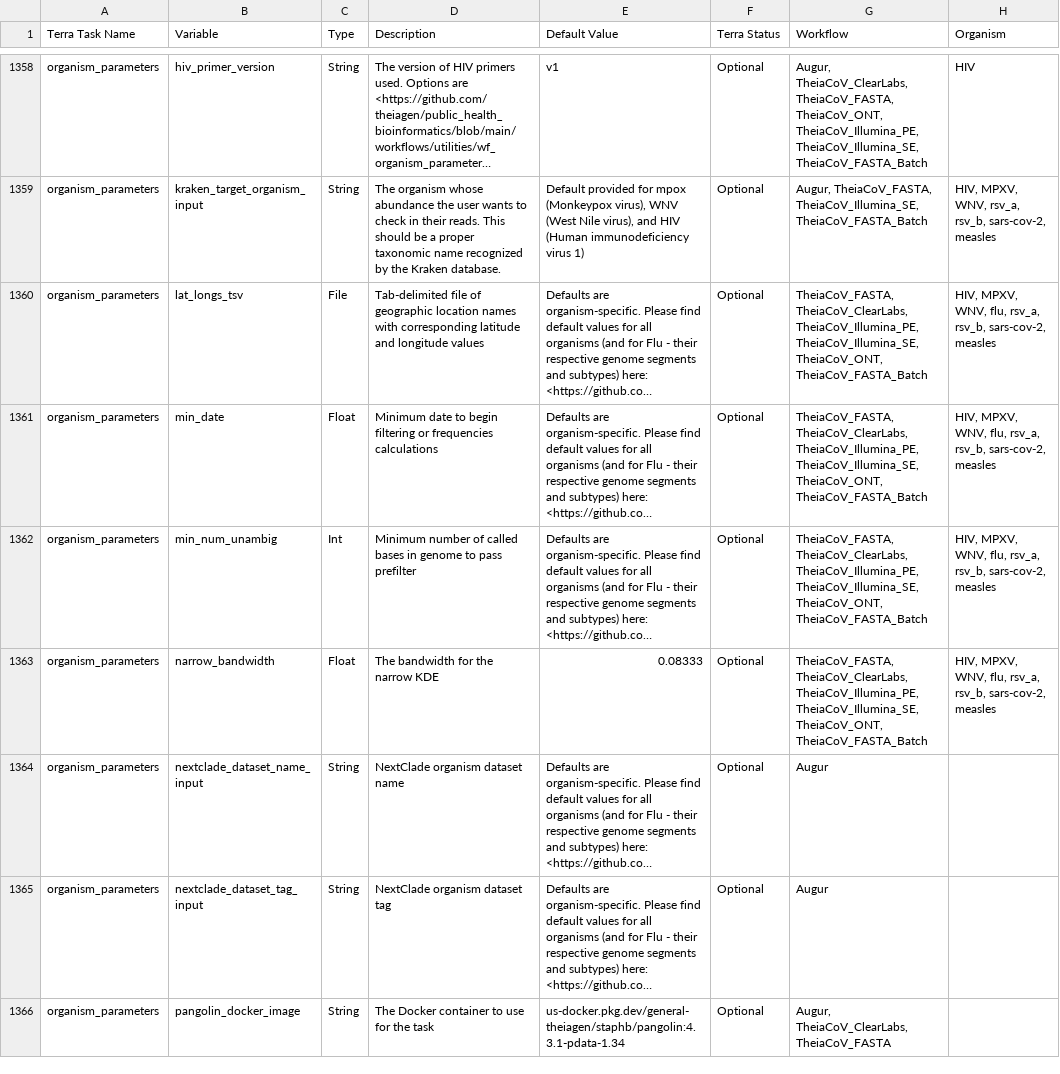
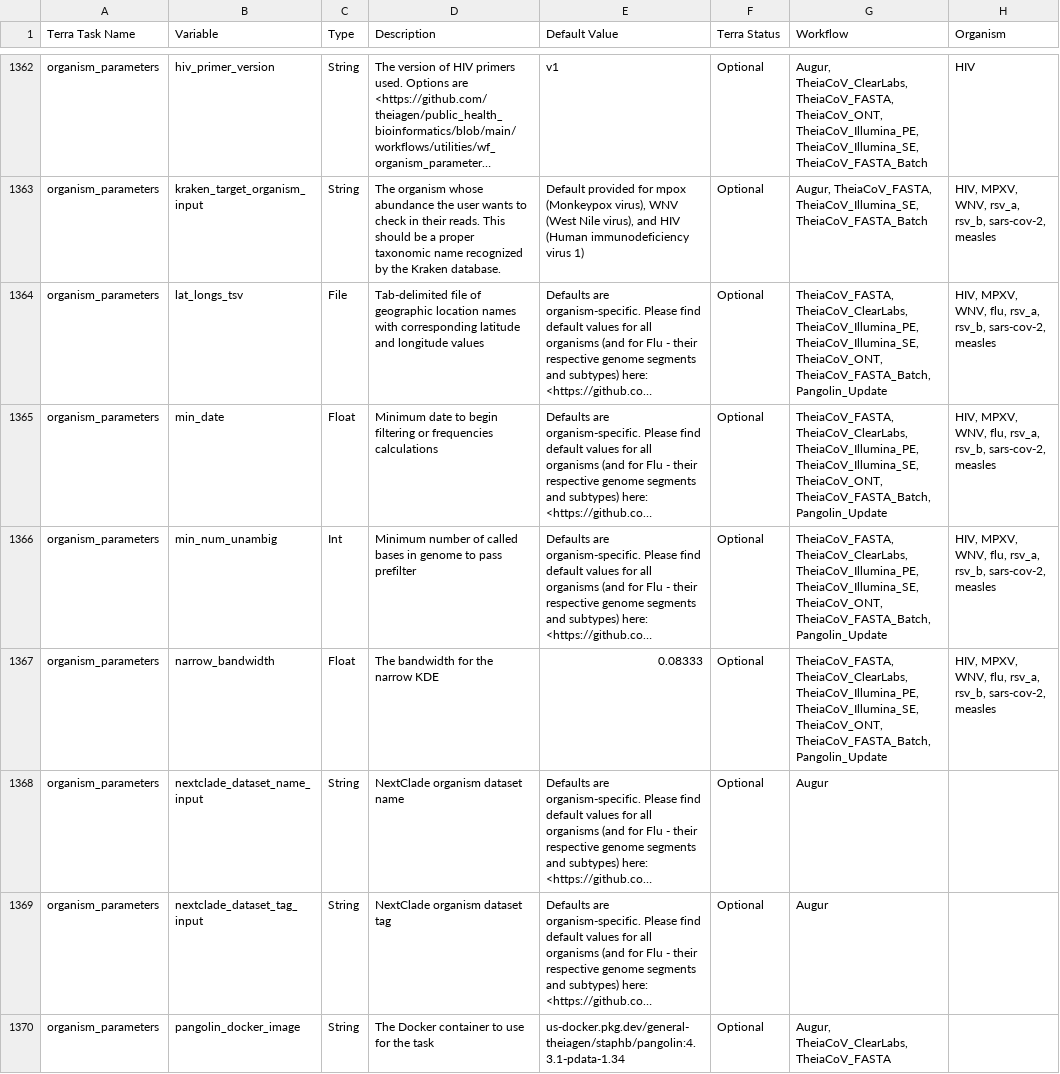
Before and after one commit to theiagen/public_health_bioinformatics, a TSV file: docs/assets/tables/all_inputs.tsv, drawn as a sheet; only a part is shown, gaps mark what is left out; long unchanged cells end in …; addresses are those after the commit; the diff covers the shown part only; the diff names each change by its address in the sheet, - before the commit and + after, or states it on an @@ line.

```diff
--- a/docs/assets/tables/all_inputs.tsv
+++ b/docs/assets/tables/all_inputs.tsv
-G1364:G1367 (Workflow): …TheiaCoV_Illumina_SE, TheiaCoV_ONT, TheiaCoV_FASTA_Batch
+G1364:G1367 (Workflow): …TheiaCoV_Illumina_SE, TheiaCoV_ONT, TheiaCoV_FASTA_Batch, Pangolin_Update
```
Also changed, not shown: 6 added rows, 2 removed rows and 15 edited cells elsewhere in this file.
